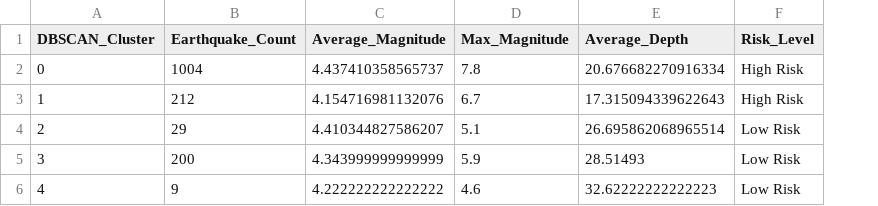
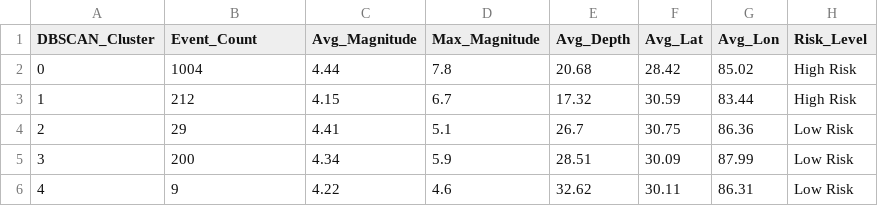
Before and after one commit to gaurab854/MINspire-Earthquake-Project, a CSV file: outputs/risk_zones_summary.csv, drawn as a sheet; removed rows and columns are numbered as before the commit, all else as after; the diff names each change by its address in the sheet, - before the commit and + after, or states it on an @@ line.

Commit message:
feat: execute Nepal_Earthquake_Analysis.ipynb with full outputs embedded - 1536 events, 5 DBSCAN hotspot clusters, risk zones classified

```diff
--- a/outputs/risk_zones_summary.csv
+++ b/outputs/risk_zones_summary.csv
-column C (Average_Magnitude), rows 2-6: 4.437410358565737 | 4.154716981132076 | 4.410344827586207 | 4.343999999999999 | 4.222222222222222
+column C (Avg_Magnitude), rows 2-6: 4.44 | 4.15 | 4.41 | 4.34 | 4.22
-column E (Average_Depth), rows 2-6: 20.676682270916334 | 17.315094339622643 | 26.695862068965514 | 28.51493 | 32.62222222222223
+column E (Avg_Depth), rows 2-6: 20.68 | 17.32 | 26.7 | 28.51 | 32.62
+column F (Avg_Lat), rows 2-6: 28.42 | 30.59 | 30.75 | 30.09 | 30.11
+column G (Avg_Lon), rows 2-6: 85.02 | 83.44 | 86.36 | 87.99 | 86.31
-B1: Earthquake_Count
+B1: Event_Count
```
Also changed, not shown: 12 other files.
